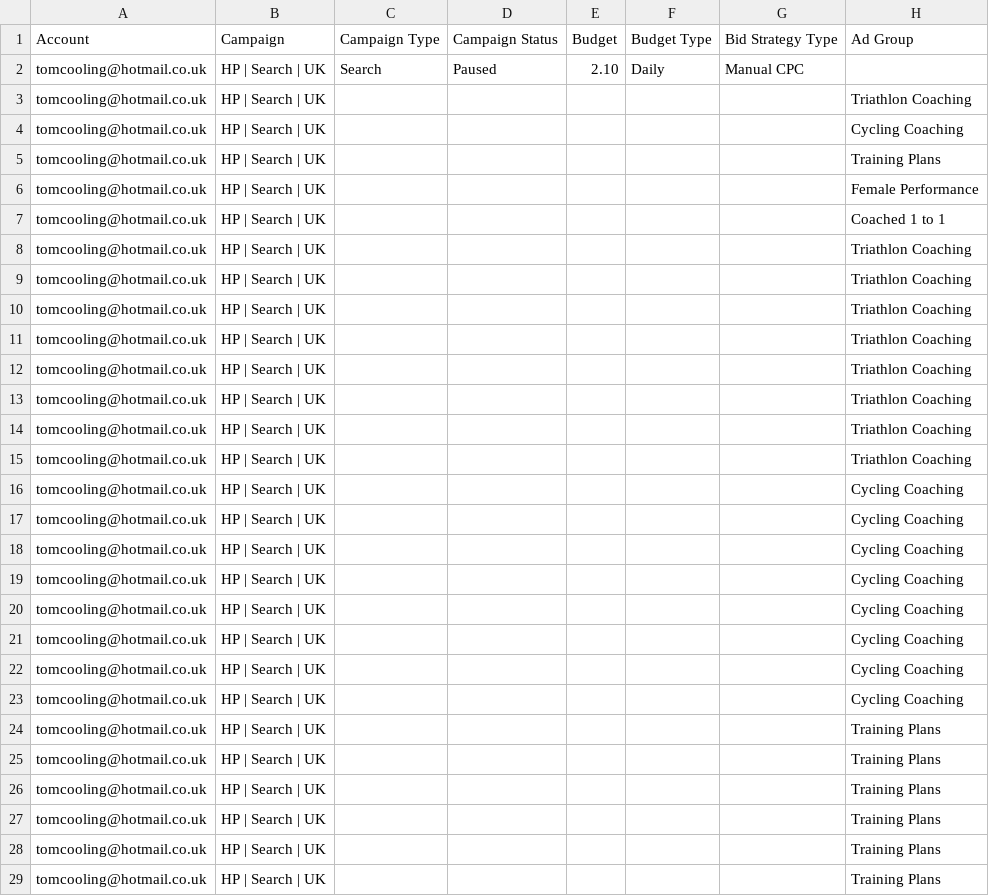
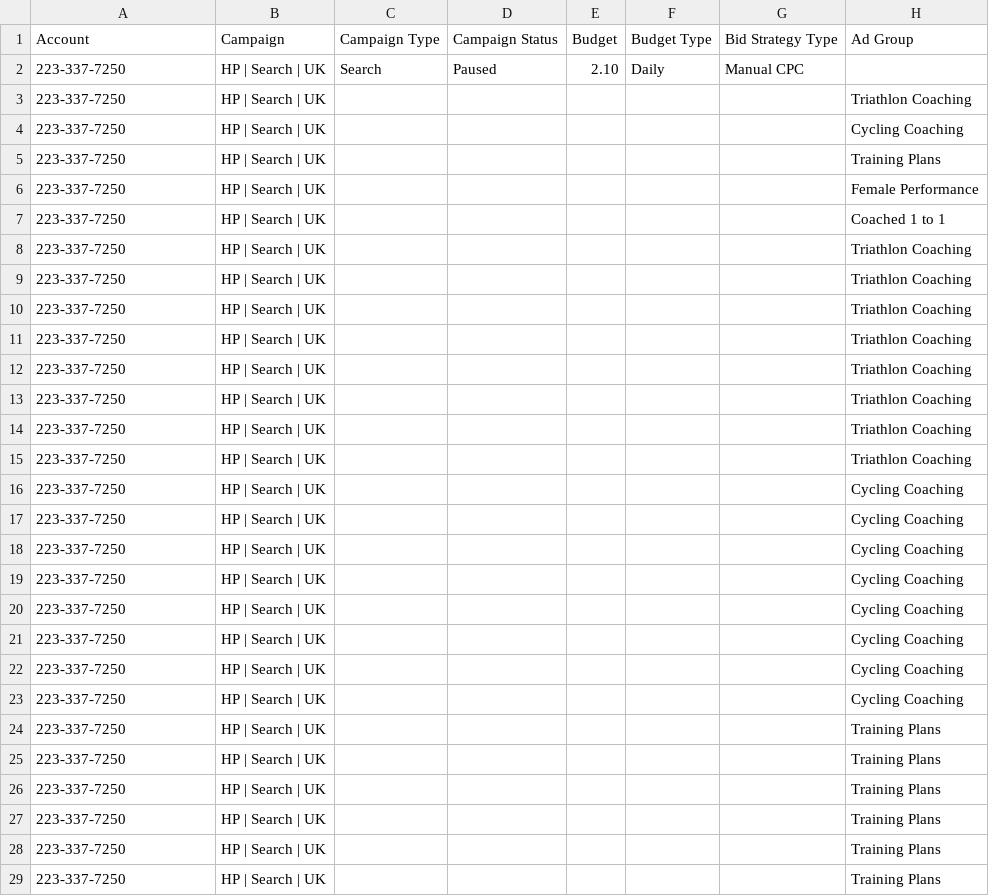
Before and after one commit to tomcooling-cpu/horsepower-website, a CSV file: docs/ads/horsepower-ads-import.csv, drawn as a sheet; only a part is shown; the diff covers the shown part only; the diff names each change by its address in the sheet, - before the commit and + after, or states it on an @@ line.

Commit message:
Google Ads import: use Customer ID (223-337-7250) in Account column

```diff
--- a/docs/ads/horsepower-ads-import.csv
+++ b/docs/ads/horsepower-ads-import.csv
-A2:A29: tomcooling@hotmail.co.uk
+A2:A29: 223-337-7250
```
Also changed, not shown: 39 edited cells elsewhere in this file.
